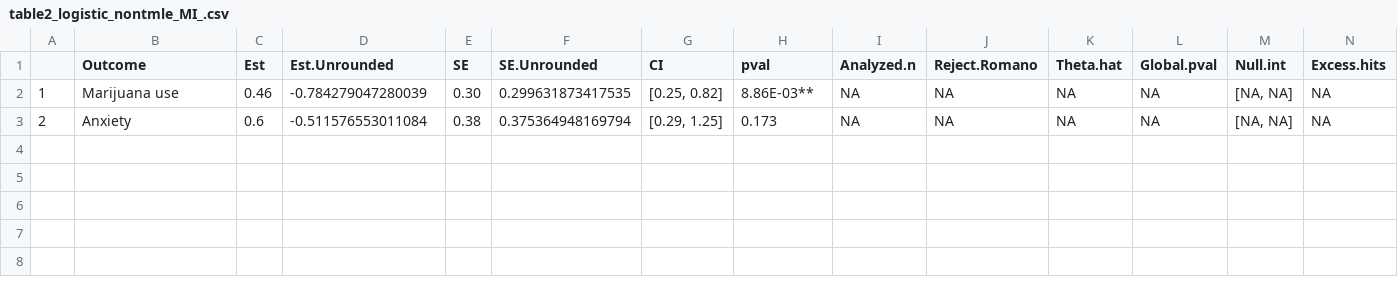
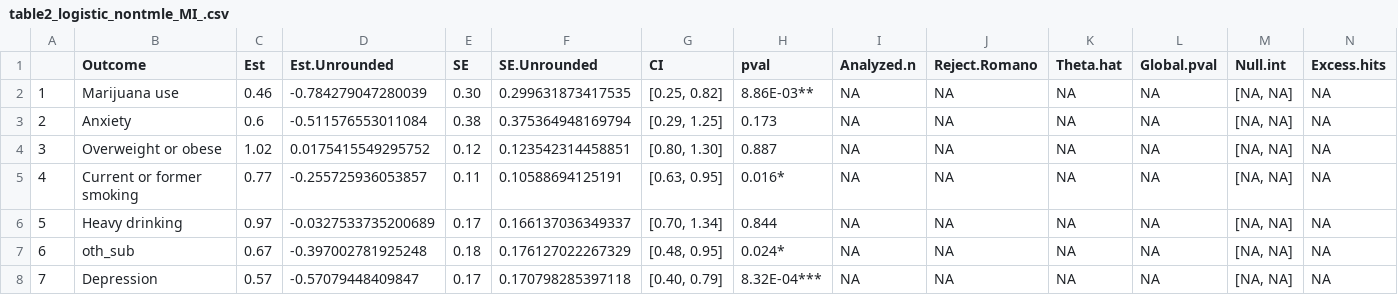
Before and after one commit to mayamathur/outcome-wide, a CSV file: Applied example/Results/Supplement (top vs. bottom tertile)/table2_logistic_nontmle_MI_.csv, drawn as a sheet; the diff names each change by its address in the sheet, - before the commit and + after, or states it on an @@ line.

Commit message:
use logistic for all binary outcomes in Table S5

```diff
--- a/Applied example/Results/Supplement (top vs. bottom tertile)/table2_logistic_nontmle_MI_.csv
+++ b/Applied example/Results/Supplement (top vs. bottom tertile)/table2_logistic_nontmle_MI_.csv
+row 4: 3 | Overweight or obese | 1.02 | 0.0175415549295752 | 0.12 | 0.123542314458851 | [0.80, 1.30] | 0.887 | NA | NA | NA | NA | [NA, NA] | NA
+row 5: 4 | Current or former smoking | 0.77 | -0.255725936053857 | 0.11 | 0.10588694125191 | [0.63, 0.95] | 0.016* | NA | NA | NA | NA | [NA, NA] | NA
+row 6: 5 | Heavy drinking | 0.97 | -0.0327533735200689 | 0.17 | 0.166137036349337 | [0.70, 1.34] | 0.844 | NA | NA | NA | NA | [NA, NA] | NA
+row 7: 6 | oth_sub | 0.67 | -0.397002781925248 | 0.18 | 0.176127022267329 | [0.48, 0.95] | 0.024* | NA | NA | NA | NA | [NA, NA] | NA
+row 8: 7 | Depression | 0.57 | -0.57079448409847 | 0.17 | 0.170798285397118 | [0.40, 0.79] | 8.32E-04*** | NA | NA | NA | NA | [NA, NA] | NA
```
Also changed, not shown: Applied example/Results/Supplement (top vs. bottom tertile)/table2_logistic_tmle_MI_.csv, 11 other files.
